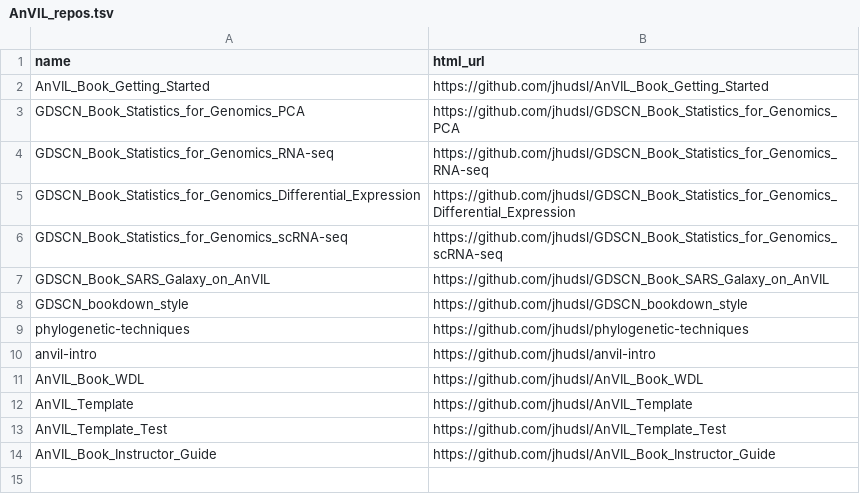
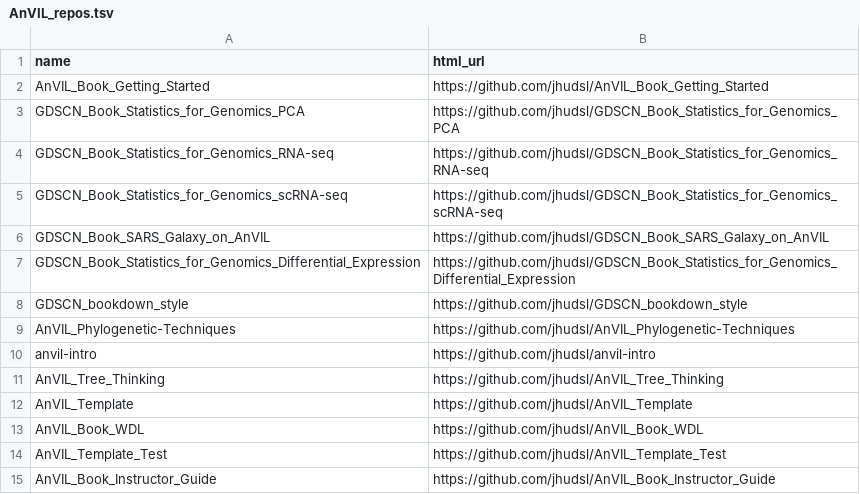
Before and after one commit to jhudsl/AnVIL_Phylogenetic-Techniques, a TSV file: resources/AnVIL_repos.tsv, drawn as a sheet.

Commit message:
add AnVIL repos

```diff
--- a/resources/AnVIL_repos.tsv
+++ b/resources/AnVIL_repos.tsv
@@ -4,10 +4,11 @@ GDSCN_Book_Statistics_for_Genomics_PCA	https://github.com/jhudsl/GDSCN_Book_Stat
 GDSCN_Book_Statistics_for_Genomics_RNA-seq	https://github.com/jhudsl/GDSCN_Book_Statistics_for_Genomics_RNA-seq
-GDSCN_Book_Statistics_for_Genomics_Differential_Expression	https://github.com/jhudsl/GDSCN_Book_Statistics_for_Genomics_Differential_Expression
 GDSCN_Book_Statistics_for_Genomics_scRNA-seq	https://github.com/jhudsl/GDSCN_Book_Statistics_for_Genomics_scRNA-seq
 GDSCN_Book_SARS_Galaxy_on_AnVIL	https://github.com/jhudsl/GDSCN_Book_SARS_Galaxy_on_AnVIL
+GDSCN_Book_Statistics_for_Genomics_Differential_Expression	https://github.com/jhudsl/GDSCN_Book_Statistics_for_Genomics_Differential_Expression
 GDSCN_bookdown_style	https://github.com/jhudsl/GDSCN_bookdown_style
-phylogenetic-techniques	https://github.com/jhudsl/phylogenetic-techniques
+AnVIL_Phylogenetic-Techniques	https://github.com/jhudsl/AnVIL_Phylogenetic-Techniques
 anvil-intro	https://github.com/jhudsl/anvil-intro
+AnVIL_Tree_Thinking	https://github.com/jhudsl/AnVIL_Tree_Thinking
+AnVIL_Template	https://github.com/jhudsl/AnVIL_Template
 AnVIL_Book_WDL	https://github.com/jhudsl/AnVIL_Book_WDL
-AnVIL_Template	https://github.com/jhudsl/AnVIL_Template
 AnVIL_Template_Test	https://github.com/jhudsl/AnVIL_Template_Test
```
